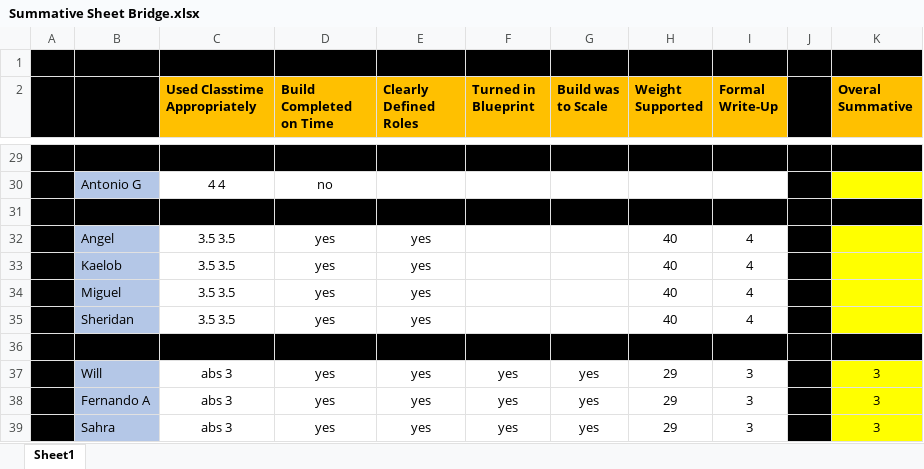
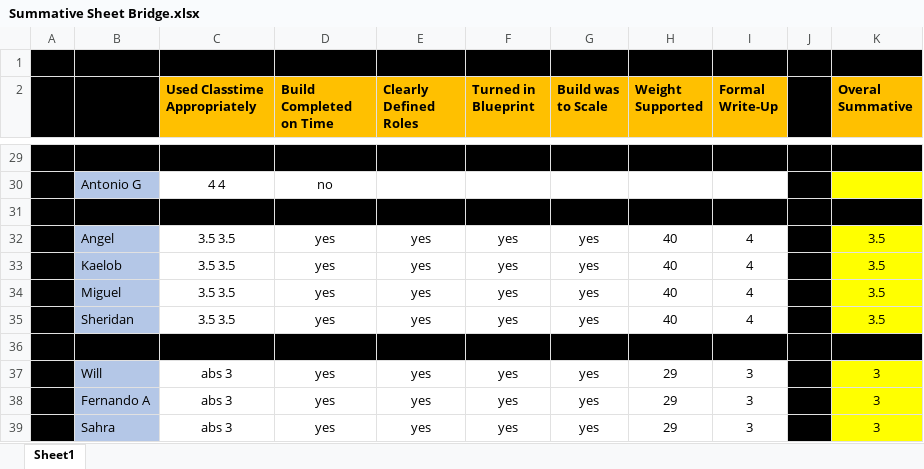
Before and after one commit to codecuddy/pre_calc, an Excel workbook: _PowerPoints/2nd Semester/Unit 8 Bridge Building/A3 Projects/Summative Sheet Bridge.xlsx, sheet Sheet1, drawn as a sheet; only a part is shown, gaps mark what is left out; values as stored, in another font and other column widths than the file's, no borders; the diff names each change by its address in the sheet, - before the commit and + after, or states it on an @@ line.

Commit message:
update grade

```diff
--- a/_PowerPoints/2nd Semester/Unit 8 Bridge Building/A3 Projects/Summative Sheet Bridge.xlsx (sheet Sheet1)
+++ b/_PowerPoints/2nd Semester/Unit 8 Bridge Building/A3 Projects/Summative Sheet Bridge.xlsx (sheet Sheet1)
-F32:F35 (Turned in Blueprint): (empty)
+F32:F35 (Turned in Blueprint): yes
-G32:G35 (Build was to Scale): (empty)
+G32:G35 (Build was to Scale): yes
-K32:K35 (Overal Summative): (empty)
+K32:K35 (Overal Summative): 3.5
```
